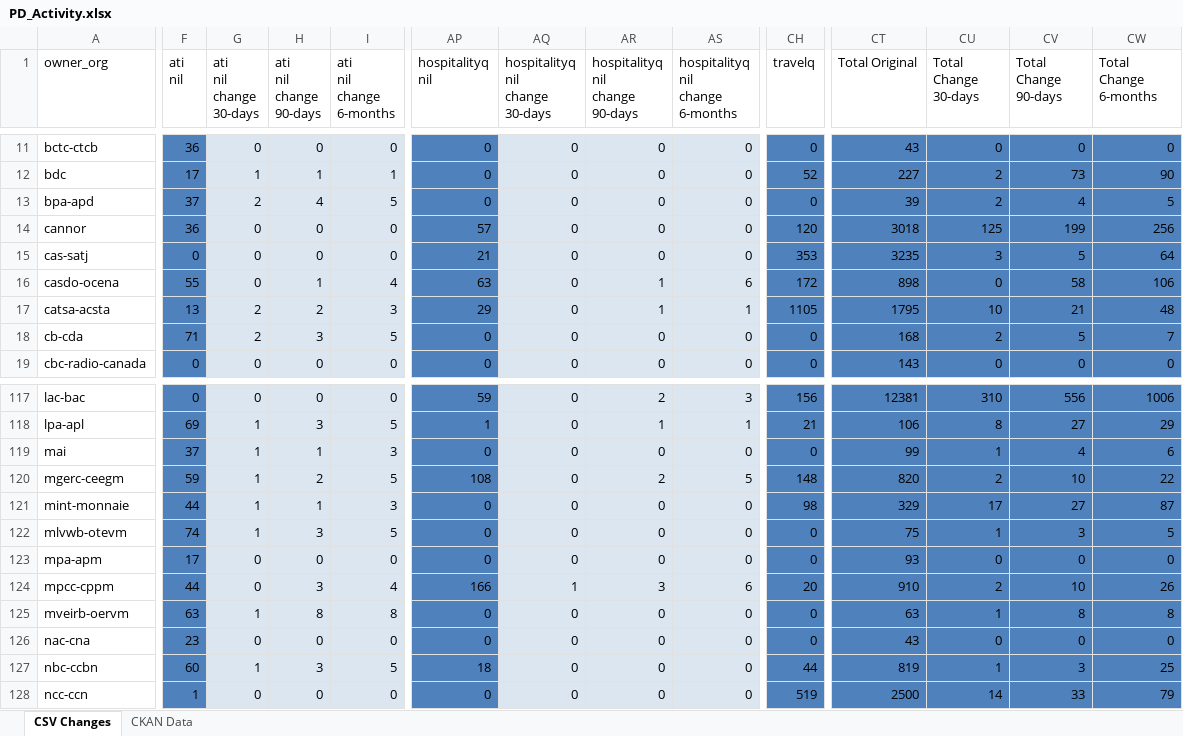
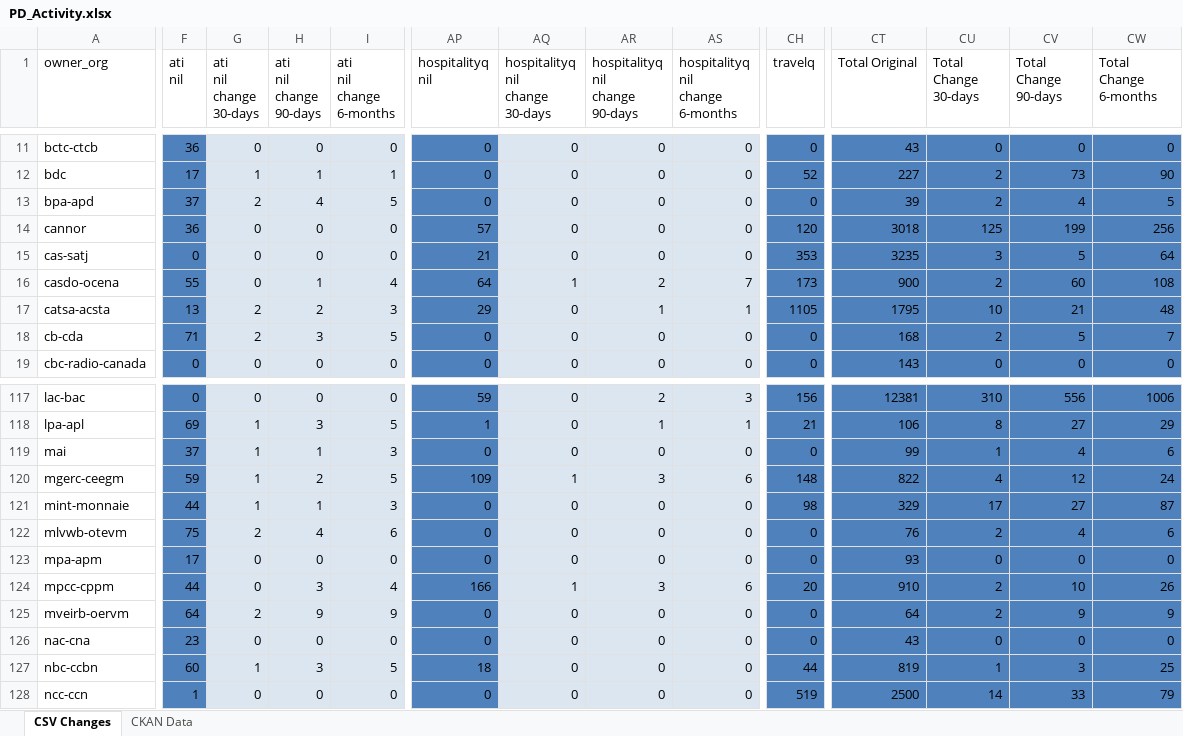
Before and after one commit to open-data/analytics-corporate-reporting, an Excel workbook: PD_CHANGES_RPT/PD_Activity.xlsx, sheet CSV Changes, drawn as a sheet; only a part is shown, gaps mark what is left out; values as stored, in another font and other column widths than the file's, no borders; the diff covers the shown part only; the diff names each change by its address in the sheet, - before the commit and + after, or states it on an @@ line.

```diff
--- a/PD_CHANGES_RPT/PD_Activity.xlsx (sheet CSV Changes)
+++ b/PD_CHANGES_RPT/PD_Activity.xlsx (sheet CSV Changes)
-AP16 (hospitalityq nil): 63
+AP16 (hospitalityq nil): 64
-AQ16 (hospitalityq nil change 30-days): 0
+AQ16 (hospitalityq nil change 30-days): 1
-AR16 (hospitalityq nil change 90-days): 1
+AR16 (hospitalityq nil change 90-days): 2
-AS16 (hospitalityq nil change 6-months): 6
+AS16 (hospitalityq nil change 6-months): 7
-CH16 (travelq): 172
+CH16 (travelq): 173
-CT16 (Total Original): 898
+CT16 (Total Original): 900
-CU16 (Total Change 30-days): 0
+CU16 (Total Change 30-days): 2
-CV16 (Total Change 90-days): 58
+CV16 (Total Change 90-days): 60
-CW16 (Total Change 6-months): 106
+CW16 (Total Change 6-months): 108
-AP120 (hospitalityq nil): 108
+AP120 (hospitalityq nil): 109
-AQ120 (hospitalityq nil change 30-days): 0
+AQ120 (hospitalityq nil change 30-days): 1
-AR120 (hospitalityq nil change 90-days): 2
+AR120 (hospitalityq nil change 90-days): 3
-AS120 (hospitalityq nil change 6-months): 5
+AS120 (hospitalityq nil change 6-months): 6
-CT120 (Total Original): 820
+CT120 (Total Original): 822
-CU120 (Total Change 30-days): 2
+CU120 (Total Change 30-days): 4
-CV120 (Total Change 90-days): 10
+CV120 (Total Change 90-days): 12
-CW120 (Total Change 6-months): 22
+CW120 (Total Change 6-months): 24
-F122 (ati nil): 74
+F122 (ati nil): 75
-G122 (ati nil change 30-days): 1
+G122 (ati nil change 30-days): 2
-H122 (ati nil change 90-days): 3
+H122 (ati nil change 90-days): 4
-I122 (ati nil change 6-months): 5
+I122 (ati nil change 6-months): 6
-CT122 (Total Original): 75
+CT122 (Total Original): 76
-CU122 (Total Change 30-days): 1
+CU122 (Total Change 30-days): 2
-CV122 (Total Change 90-days): 3
+CV122 (Total Change 90-days): 4
-CW122 (Total Change 6-months): 5
+CW122 (Total Change 6-months): 6
-F125 (ati nil): 63
+F125 (ati nil): 64
-G125 (ati nil change 30-days): 1
+G125 (ati nil change 30-days): 2
-H125 (ati nil change 90-days): 8
+H125 (ati nil change 90-days): 9
-I125 (ati nil change 6-months): 8
+I125 (ati nil change 6-months): 9
-CT125 (Total Original): 63
+CT125 (Total Original): 64
-CU125 (Total Change 30-days): 1
+CU125 (Total Change 30-days): 2
-CV125 (Total Change 90-days): 8
+CV125 (Total Change 90-days): 9
-CW125 (Total Change 6-months): 8
+CW125 (Total Change 6-months): 9
```
Also changed, not shown: 151 edited cells elsewhere in this sheet, sheet CKAN Data, 2 other files.
